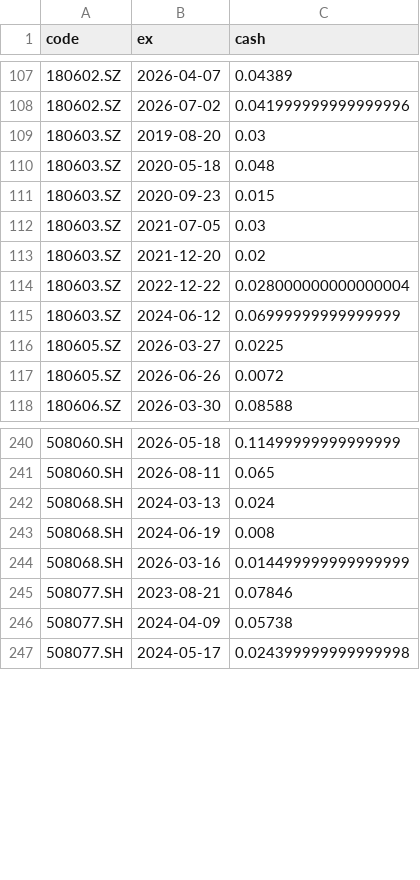
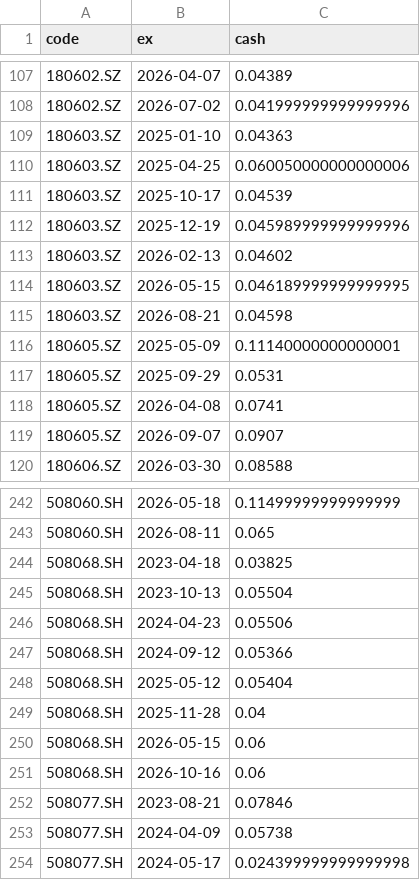
Before and after one commit to xianhuixu/reits-dashboard, a CSV file: spread_cache/dists.csv, drawn as a sheet; only a part is shown, gaps mark what is left out; the diff covers the shown part only.

```diff
--- a/spread_cache/dists.csv
+++ b/spread_cache/dists.csv
@@ -108,11 +108,13 @@ code,ex,cash
 180602.SZ,2026-07-02,0.041999999999999996
-180603.SZ,2019-08-20,0.03
-180603.SZ,2020-05-18,0.048
-180603.SZ,2020-09-23,0.015
-180603.SZ,2021-07-05,0.03
-180603.SZ,2021-12-20,0.02
-180603.SZ,2022-12-22,0.028000000000000004
-180603.SZ,2024-06-12,0.06999999999999999
-180605.SZ,2026-03-27,0.0225
-180605.SZ,2026-06-26,0.0072
+180603.SZ,2025-01-10,0.04363
+180603.SZ,2025-04-25,0.060050000000000006
+180603.SZ,2025-10-17,0.04539
+180603.SZ,2025-12-19,0.045989999999999996
+180603.SZ,2026-02-13,0.04602
+180603.SZ,2026-05-15,0.046189999999999995
+180603.SZ,2026-08-21,0.04598
+180605.SZ,2025-05-09,0.11140000000000001
+180605.SZ,2025-09-29,0.0531
+180605.SZ,2026-04-08,0.0741
+180605.SZ,2026-09-07,0.0907
 180606.SZ,2026-03-30,0.08588
@@ -241,5 +243,10 @@ code,ex,cash
 508060.SH,2026-08-11,0.065
-508068.SH,2024-03-13,0.024
-508068.SH,2024-06-19,0.008
-508068.SH,2026-03-16,0.014499999999999999
+508068.SH,2023-04-18,0.03825
+508068.SH,2023-10-13,0.05504
+508068.SH,2024-04-23,0.05506
+508068.SH,2024-09-12,0.05366
+508068.SH,2025-05-12,0.05404
+508068.SH,2025-11-28,0.04
+508068.SH,2026-05-15,0.06
+508068.SH,2026-10-16,0.06
 508077.SH,2023-08-21,0.07846
```
Also changed, not shown: 9 edited cells elsewhere in this file, 18 other files.
